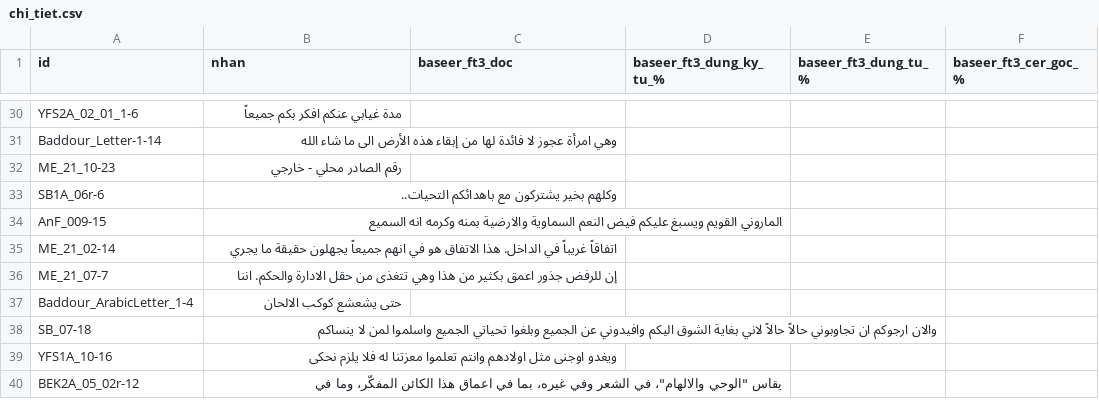
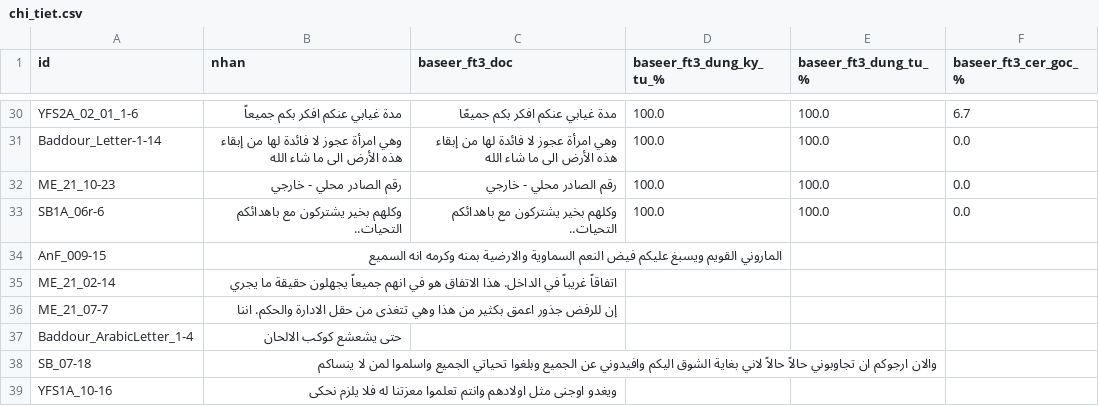
Before and after one commit to khanhkhmt/ocr-bench, a CSV file: htr_eval_giu_lai_n500/chi_tiet.csv, drawn as a sheet; only a part is shown, gaps mark what is left out; the shorter side is filled out with more unchanged rows; the diff covers the shown part only; the diff names each change by its address in the sheet, - before the commit and + after, or states it on an @@ line.

Commit message:
htr_eval 2026-10-14 02:46 UTC: đang chấm baseer_ft3 32/500

```diff
--- a/htr_eval_giu_lai_n500/chi_tiet.csv
+++ b/htr_eval_giu_lai_n500/chi_tiet.csv
-C30 (baseer_ft3_doc): (empty)
+C30 (baseer_ft3_doc): مدة غيابي عنكم افكر بكم جميعًا
-D30:D33 (baseer_ft3_dung_ky_tu_%): (empty)
+D30:D33 (baseer_ft3_dung_ky_tu_%): 100.0
-E30:E33 (baseer_ft3_dung_tu_%): (empty)
+E30:E33 (baseer_ft3_dung_tu_%): 100.0
-F30 (baseer_ft3_cer_goc_%): (empty)
+F30 (baseer_ft3_cer_goc_%): 6.7
-C31 (baseer_ft3_doc): (empty)
+C31 (baseer_ft3_doc): وهي امرأة عجوز لا فائدة لها من إبقاء هذه الأرض الى ما شاء الله
-F31:F33 (baseer_ft3_cer_goc_%): (empty)
+F31:F33 (baseer_ft3_cer_goc_%): 0.0
-C32 (baseer_ft3_doc): (empty)
+C32 (baseer_ft3_doc): رقم الصادر محلي - خارجي
-C33 (baseer_ft3_doc): (empty)
+C33 (baseer_ft3_doc): وكلهم بخير يشتركون مع باهدائكم التحيات..
```
Also changed, not shown: 48 edited cells elsewhere in this file, 4 other files.
